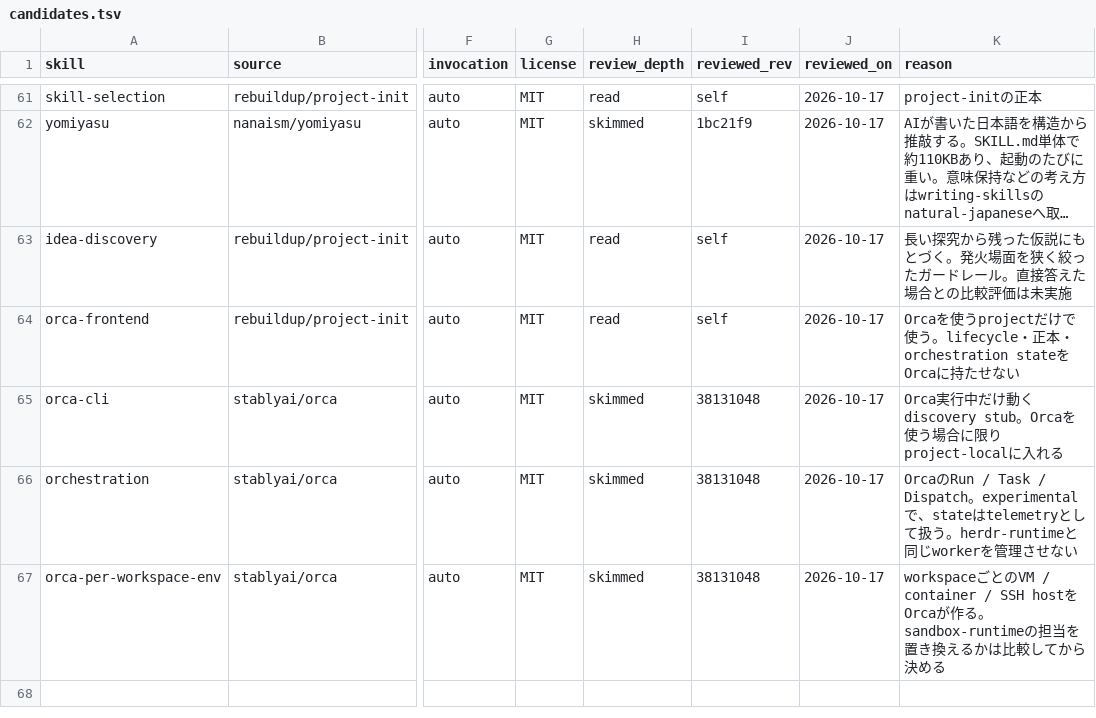
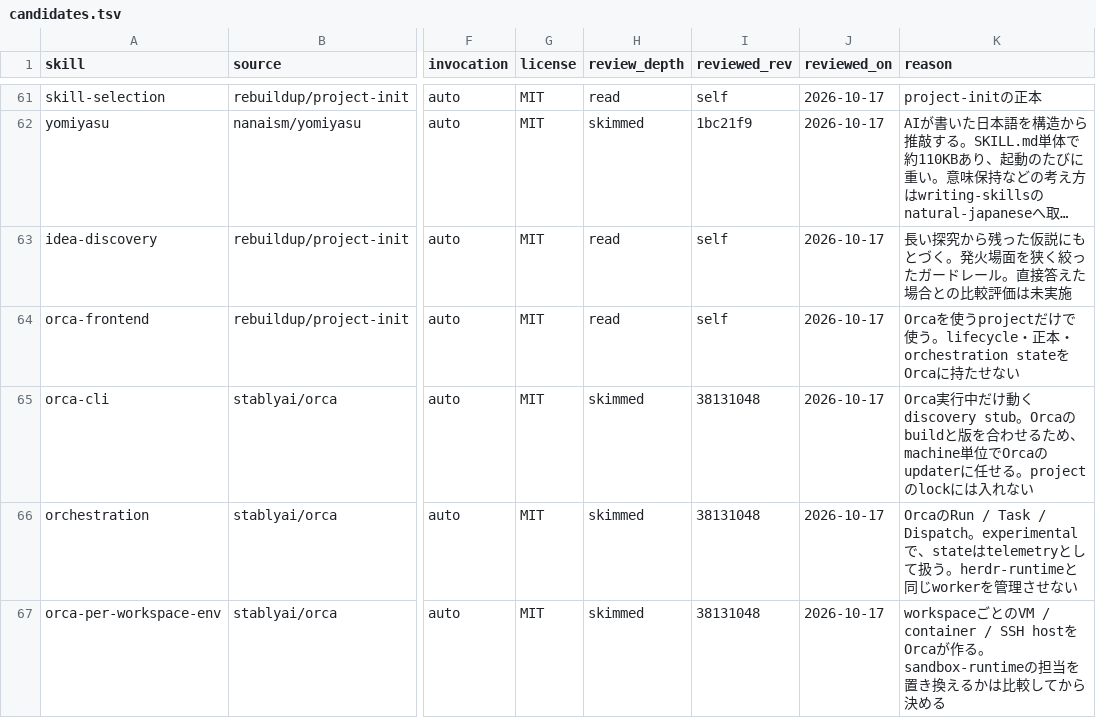
Before and after one commit to rebuildup/project-init, a TSV file: catalog/candidates.tsv, drawn as a sheet; only a part is shown, gaps mark what is left out; long unchanged cells end in …; the diff names each change by its address in the sheet, - before the commit and + after, or states it on an @@ line.

```diff
--- a/catalog/candidates.tsv
+++ b/catalog/candidates.tsv
-K65 (reason): …discovery stub。Orcaを使う場合に限りproject-localに入れる
+K65 (reason): …discovery stub。Orcaのbuildと版を合わせるため、machine単位でOrcaのupdaterに任せる。projectのlockには入れない
```
Also changed, not shown: evals/policy-evaluation/context-budget-baseline.tsv, 1 other file.
